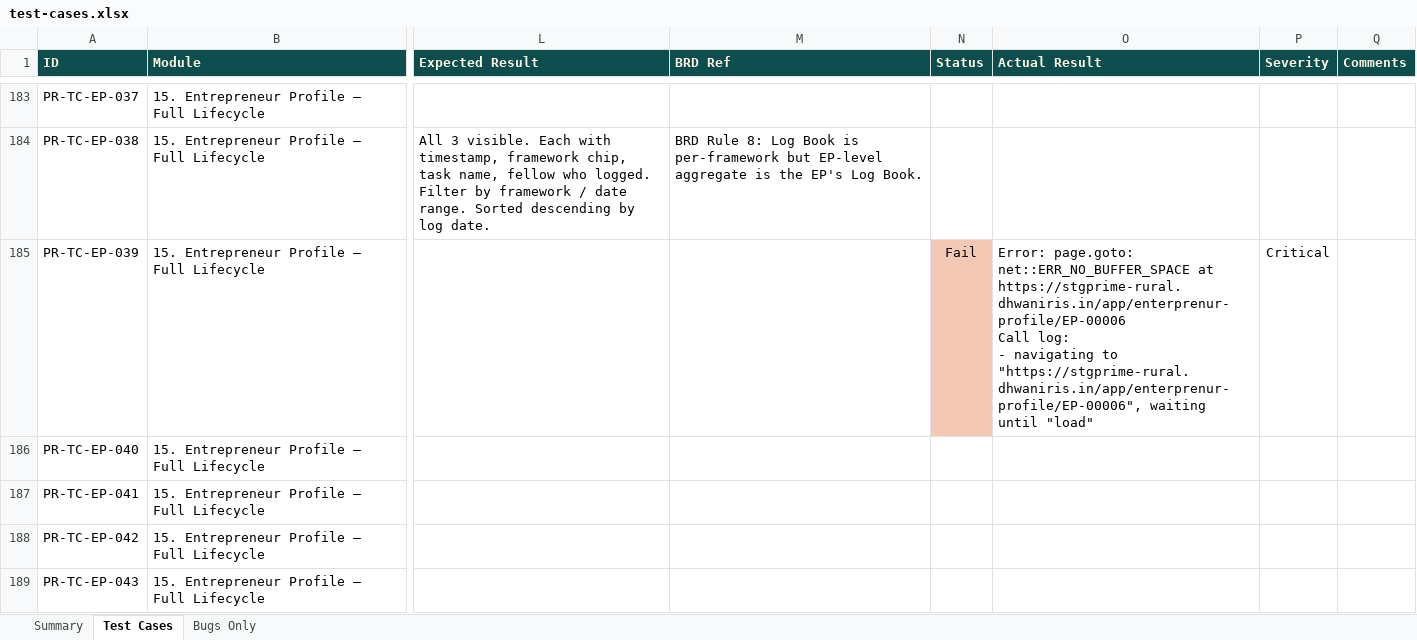
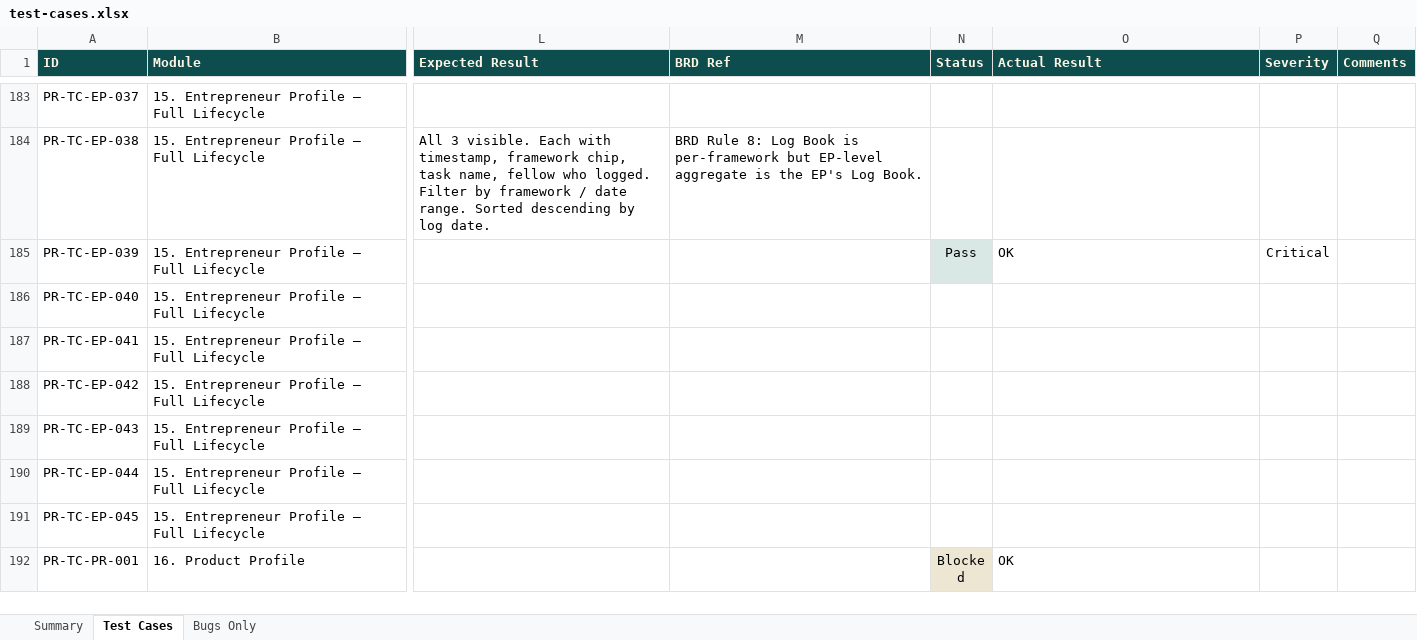
Before and after one commit to SamarthPaul/Prime-Documents, an Excel workbook: test-cases.xlsx, sheet Test Cases, drawn as a sheet; only a part is shown, gaps mark what is left out; the shorter side is filled out with more unchanged rows; values as stored, in another font and other column widths than the file's, no borders; ↵ is a line break in a cell; the diff names each change by its address in the sheet, - before the commit and + after, or states it on an @@ line.

```diff
--- a/test-cases.xlsx (sheet Test Cases)
+++ b/test-cases.xlsx (sheet Test Cases)
-N185 (Status): Fail
+N185 (Status): Pass
-N185 fill: #F3C9B6
+N185 fill: #D9E8E5
-O185 (Actual Result): Error: page.goto: net::ERR_NO_BUFFER_SPACE at https://stgprime-rural.dhwaniris.in/app/enterprenur-profile/EP-00006 ↵ Call log: ↵ - navigating to "https://stgprime-rural.dhwaniris.in/app/enterprenur-profile/EP-00006", waiting until "load"
+O185 (Actual Result): OK
```
Also changed, not shown: sheet Bugs Only, 1 other file.
